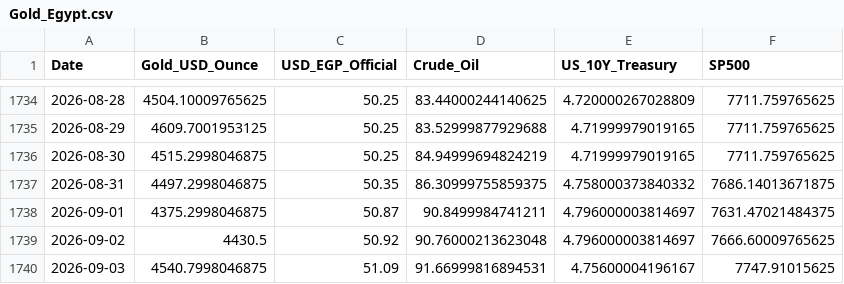
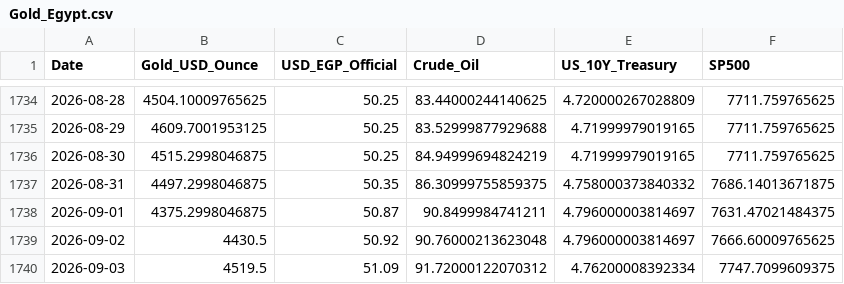
Before and after one commit to MahmoudShamoun/DEPI-Graduation-Project, a CSV file: 02_Dataset/Gold_Egypt.csv, drawn as a sheet; only a part is shown, gaps mark what is left out.

```diff
--- a/02_Dataset/Gold_Egypt.csv
+++ b/02_Dataset/Gold_Egypt.csv
@@ -1739,2 +1739,2 @@ Date,Gold_USD_Ounce,USD_EGP_Official,Crude_Oil,US_10Y_Treasury,SP500
 2026-09-02,4430.5,50.92,90.76000213623048,4.796000003814697,7666.60009765625
-2026-09-03,4540.7998046875,51.09,91.66999816894531,4.75600004196167,7747.91015625
+2026-09-03,4519.5,51.09,91.72000122070312,4.76200008392334,7747.7099609375
```
Also changed, not shown: 2 other files.
